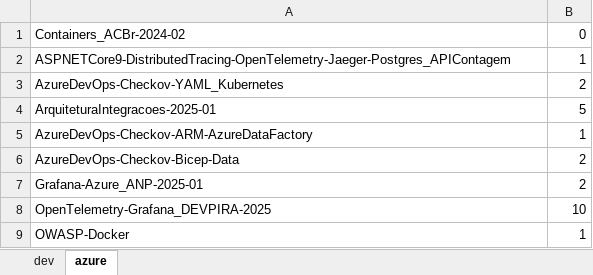
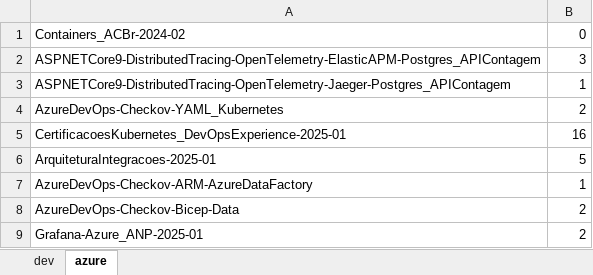
Before and after one commit to renatogroffe/MVP_2024-2025, an Excel workbook: totais-github.xlsx, sheet azure, drawn as a sheet; only a part is shown; the shorter side is filled out with more unchanged rows; values as stored, in another font and other column widths than the file's, no borders; the diff names each change by its address in the sheet, - before the commit and + after, or states it on an @@ line.

Commit message:
Ajustes

```diff
--- a/totais-github.xlsx (sheet azure)
+++ b/totais-github.xlsx (sheet azure)
+row 2: ASPNETCore9-DistributedTracing-OpenTelemetry-ElasticAPM-Postgres_APIContagem | 3
+row 5: CertificacoesKubernetes_DevOpsExperience-2025-01 | 16
```
Also changed, not shown: sheet dev.
